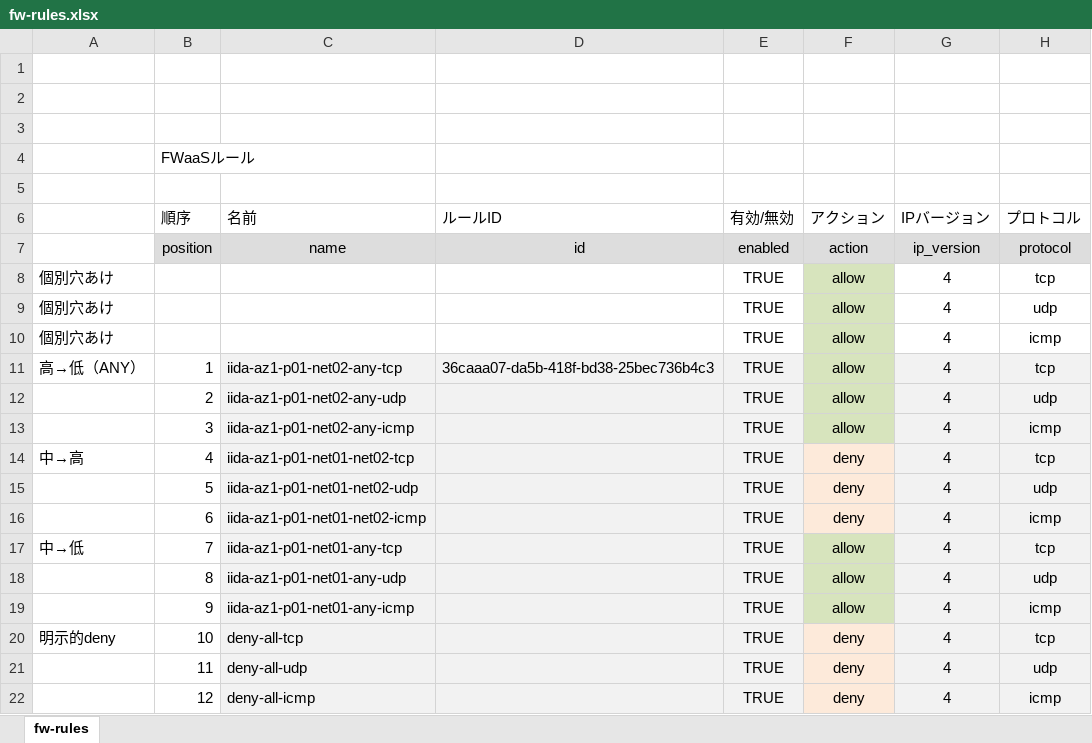
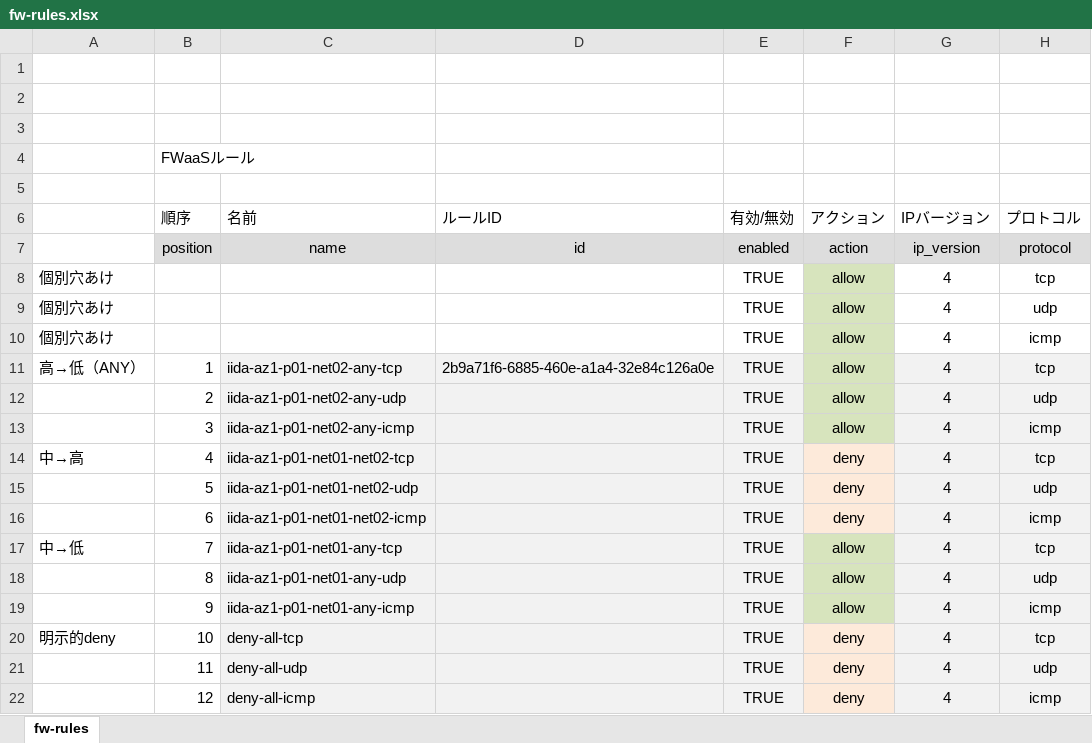
Before and after one commit to takamitsu-iida/k5c, an Excel workbook: conf/fw-rules.xlsx, sheet fw-rules, drawn as a sheet; only a part is shown; values as stored, in another font and other column widths than the file's, no borders; the diff names each change by its address in the sheet, - before the commit and + after, or states it on an @@ line.

```diff
--- a/conf/fw-rules.xlsx (sheet fw-rules)
+++ b/conf/fw-rules.xlsx (sheet fw-rules)
-D11 (ルールID): 36caaa07-da5b-418f-bd38-25bec736b4c3
+D11 (ルールID): 2b9a71f6-6885-460e-a1a4-32e84c126a0e
```
Also changed, not shown: 1 other file.
